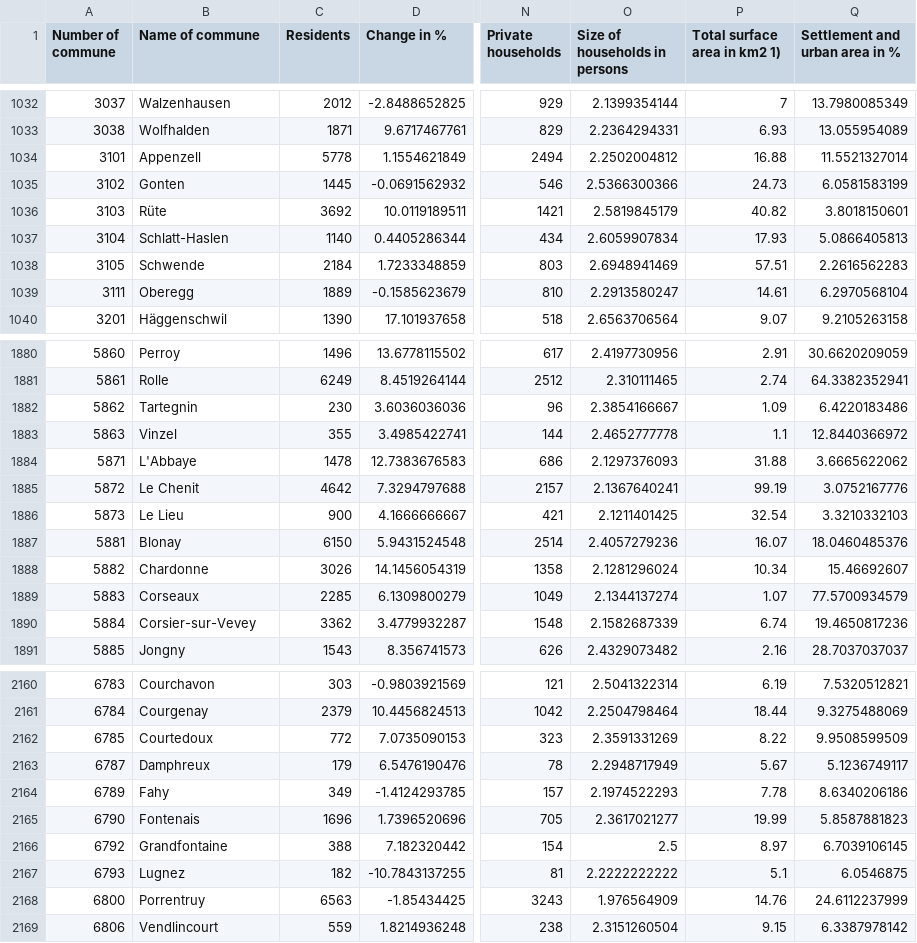
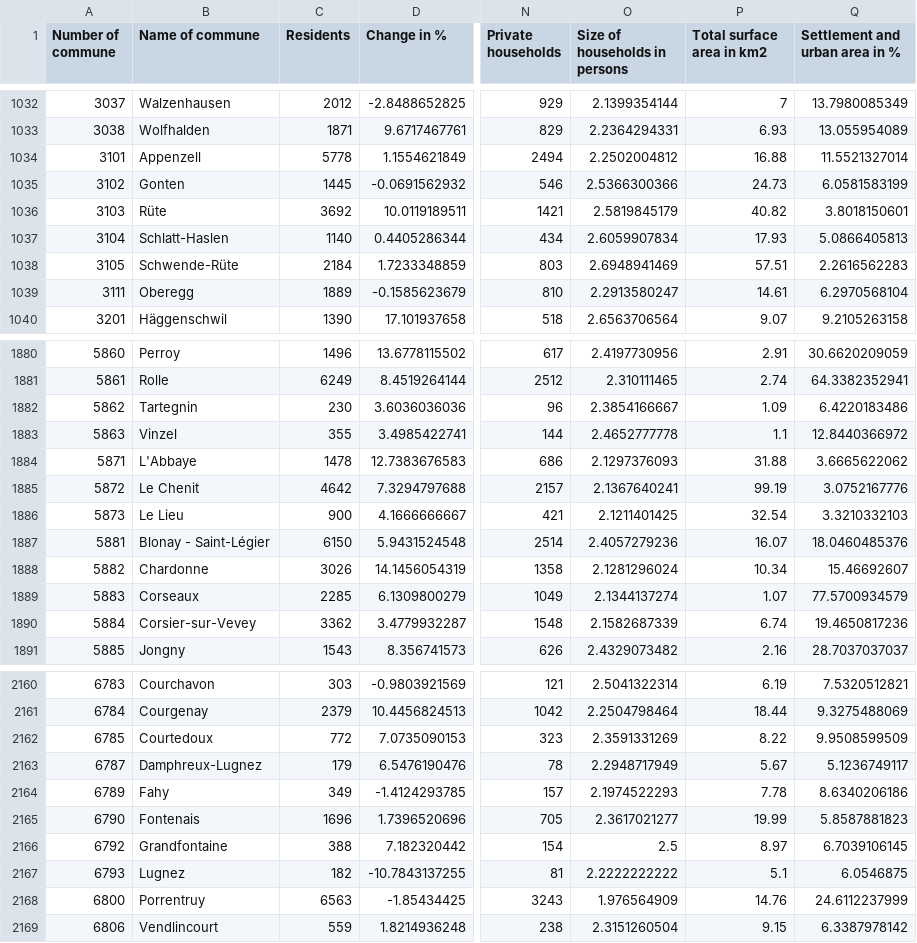
Before and after one commit to t4d-gmbh/voter-turnout-in-switzerland, a CSV file: data/preprocessed/je-d-21.03.01-gemeindeportraits-preprocessed.csv, drawn as a sheet; only a part is shown, gaps mark what is left out; the diff names each change by its address in the sheet, - before the commit and + after, or states it on an @@ line.

Commit message:
Change some commune names so that they match with the voter turnout file

```diff
--- a/data/preprocessed/je-d-21.03.01-gemeindeportraits-preprocessed.csv
+++ b/data/preprocessed/je-d-21.03.01-gemeindeportraits-preprocessed.csv
-P1: Total surface area in km2 1)
+P1: Total surface area in km2
-B1038 (Name of commune): Schwende
+B1038 (Name of commune): Schwende-Rüte
-B1887 (Name of commune): Blonay
+B1887 (Name of commune): Blonay - Saint-Légier
-B2163 (Name of commune): Damphreux
+B2163 (Name of commune): Damphreux-Lugnez
```
